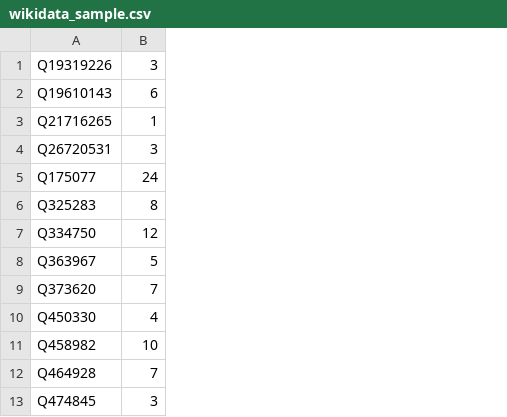
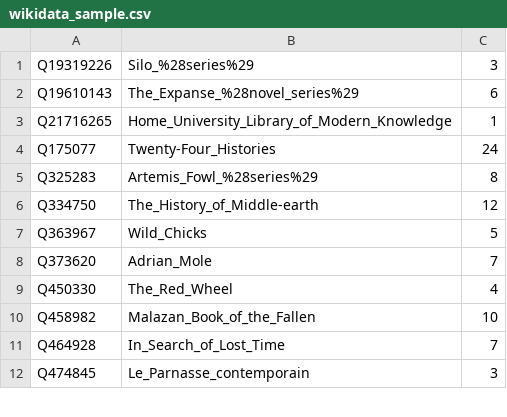
Before and after one commit to paramitamirza/RelationCardinalityExtraction, a CSV file: data/auto_extraction/wikidata_sample.csv, drawn as a sheet; only a part is shown; removed rows and columns are numbered as before the commit, all else as after; the diff names each change by its address in the sheet, - before the commit and + after, or states it on an @@ line.

Commit message:
Update data/

```diff
--- a/data/auto_extraction/wikidata_sample.csv
+++ b/data/auto_extraction/wikidata_sample.csv
+column B, rows 1-12: Silo_%28series%29 | The_Expanse_%28novel_series%29 | Home_University_Library_of_Modern_Knowledge | Twenty-Four_Histories | Artemis_Fowl_%28series%29 | The_History_of_Middle-earth | Wild_Chicks | Adrian_Mole | The_Red_Wheel | Malazan_Book_of_the_Fallen | In_Search_of_Lost_Time | Le_Parnasse_contemporain
-row 4: Q26720531 | 3
```
Also changed, not shown: 6 other files.
